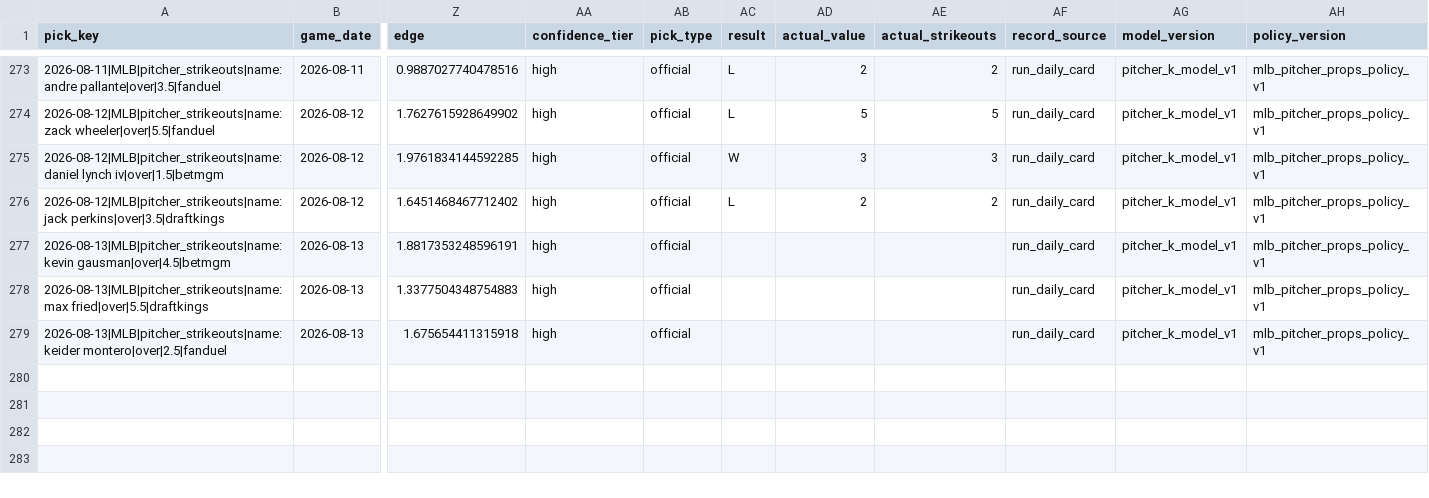
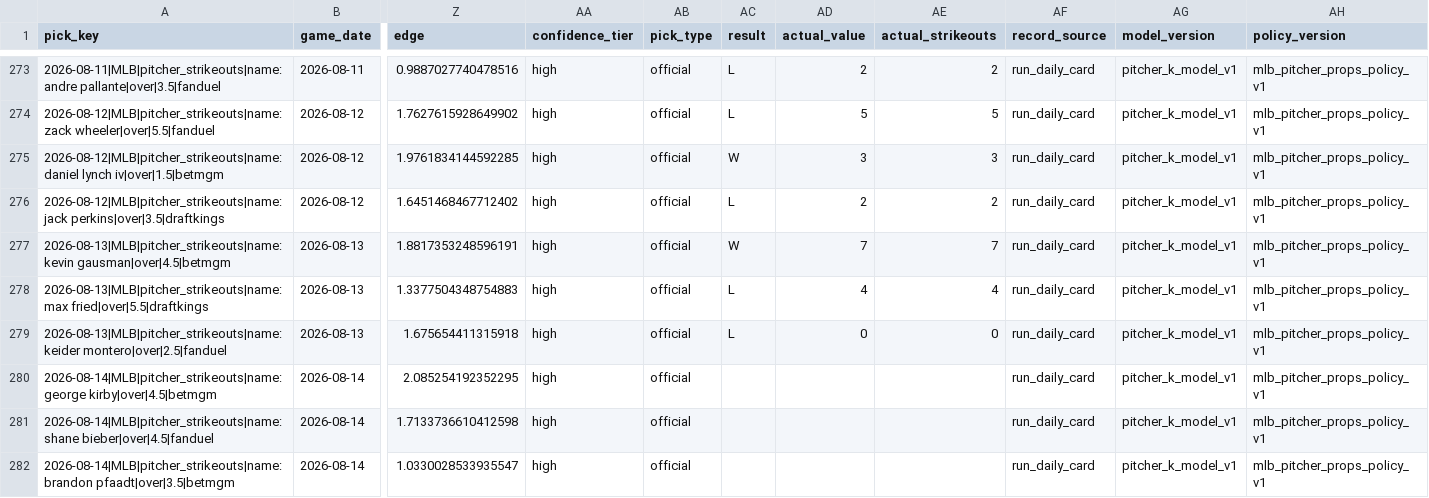
Before and after one commit to Ethrogo/proGramble, a CSV file: MLB/data/tracking/official_picks_history.csv, drawn as a sheet; only a part is shown, gaps mark what is left out; rows hold the shown columns only; the diff names each change by its address in the sheet, - before the commit and + after, or states it on an @@ line.

```diff
--- a/MLB/data/tracking/official_picks_history.csv
+++ b/MLB/data/tracking/official_picks_history.csv
-AC277 (result): (empty)
+AC277 (result): W
-AD277 (actual_value): (empty)
+AD277 (actual_value): 7
-AE277 (actual_strikeouts): (empty)
+AE277 (actual_strikeouts): 7
-AC278:AC279 (result): (empty)
+AC278:AC279 (result): L
-AD278 (actual_value): (empty)
+AD278 (actual_value): 4
-AE278 (actual_strikeouts): (empty)
+AE278 (actual_strikeouts): 4
-AD279 (actual_value): (empty)
+AD279 (actual_value): 0
-AE279 (actual_strikeouts): (empty)
+AE279 (actual_strikeouts): 0
+row 280: 2026-08-14|MLB|pitcher_strikeouts|name:george kirby|over|4.5|betmgm | 2026-08-14 | 2.085254192352295 | high | official |  |  |  | run_daily_card | pitcher_k_model_v1 | mlb_pitcher_props_policy_v1
+row 281: 2026-08-14|MLB|pitcher_strikeouts|name:shane bieber|over|4.5|fanduel | 2026-08-14 | 1.7133736610412598 | high | official |  |  |  | run_daily_card | pitcher_k_model_v1 | mlb_pitcher_props_policy_v1
+row 282: 2026-08-14|MLB|pitcher_strikeouts|name:brandon pfaadt|over|3.5|betmgm | 2026-08-14 | 1.0330028533935547 | high | official |  |  |  | run_daily_card | pitcher_k_model_v1 | mlb_pitcher_props_policy_v1
```
Also changed, not shown: MLB/data/tracking/official_picks_profit_by_book.csv, MLB/data/tracking/official_picks_profit_report.csv, 10 other files.
